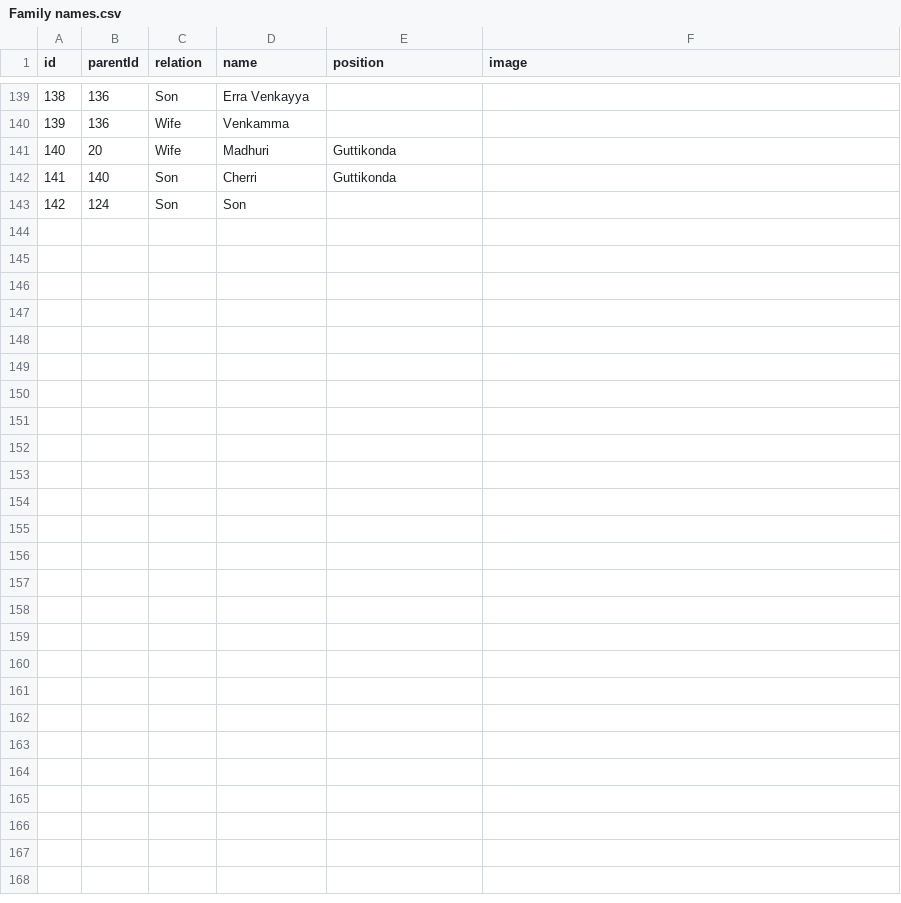
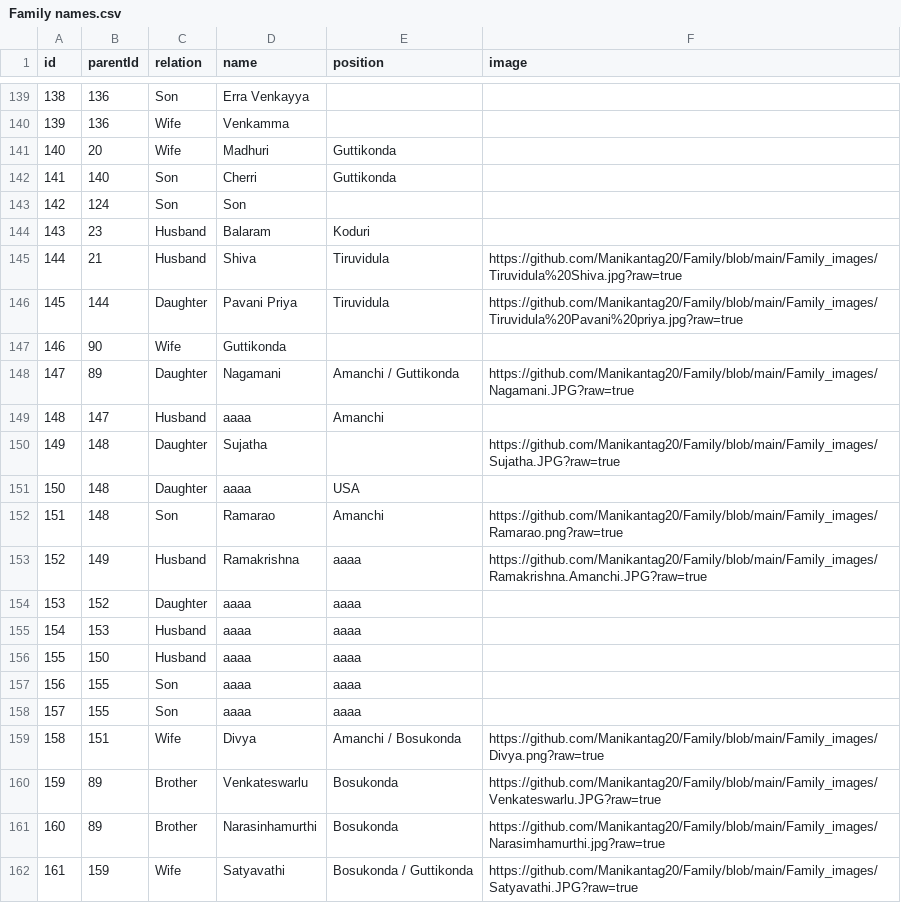
Before and after one commit to Manikantag20/Family, a CSV file: Family names.csv, drawn as a sheet; only a part is shown, gaps mark what is left out; the diff covers the shown part only.

Commit message:
Family names.csv

```diff
--- a/Family names.csv
+++ b/Family names.csv
@@ -143 +143,20 @@ id,parentId,relation,name,position,image
 142,124,Son,Son ,,
+143,23,Husband,Balaram,Koduri,
+144,21,Husband,Shiva,Tiruvidula,https://github.com/Manikantag20/Family/blob/main/Family_images/Tiruvidula%20Shiva.jpg?raw=true
+145,144,Daughter,Pavani Priya,Tiruvidula,https://github.com/Manikantag20/Family/blob/main/Family_images/Tiruvidula%20Pavani%20priya.jpg?raw=true
+146,90,Wife,Guttikonda,,
+147,89,Daughter,Nagamani,Amanchi / Guttikonda,https://github.com/Manikantag20/Family/blob/main/Family_images/Nagamani.JPG?raw=true
+148,147,Husband,aaaa,Amanchi,
+149,148,Daughter,Sujatha,,https://github.com/Manikantag20/Family/blob/main/Family_images/Sujatha.JPG?raw=true
+150,148,Daughter,aaaa,USA,
+151,148,Son,Ramarao,Amanchi,https://github.com/Manikantag20/Family/blob/main/Family_images/Ramarao.png?raw=true
+152,149,Husband,Ramakrishna,aaaa,https://github.com/Manikantag20/Family/blob/main/Family_images/Ramakrishna.Amanchi.JPG?raw=true
+153,152,Daughter,aaaa,aaaa,
+154,153,Husband,aaaa,aaaa,
+155,150,Husband,aaaa,aaaa,
+156,155,Son,aaaa,aaaa,
+157,155,Son,aaaa,aaaa,
+158,151,Wife,Divya,Amanchi / Bosukonda,https://github.com/Manikantag20/Family/blob/main/Family_images/Divya.png?raw=true
+159,89,Brother,Venkateswarlu,Bosukonda,https://github.com/Manikantag20/Family/blob/main/Family_images/Venkateswarlu.JPG?raw=true
+160,89,Brother,Narasinhamurthi,Bosukonda,https://github.com/Manikantag20/Family/blob/main/Family_images/Narasimhamurthi.jpg?raw=true
+161,159,Wife,Satyavathi,Bosukonda / Guttikonda,https://github.com/Manikantag20/Family/blob/main/Family_images/Satyavathi.JPG?raw=true
```
Also changed, not shown: 10 added rows and 3 edited cells elsewhere in this file.
